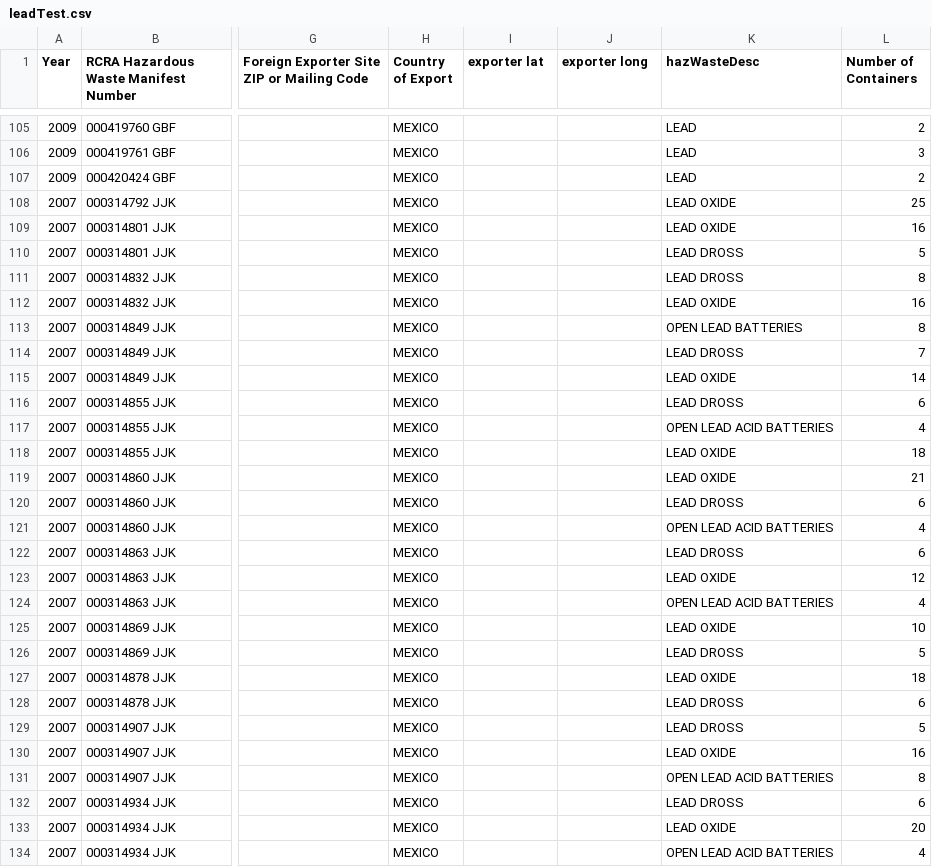
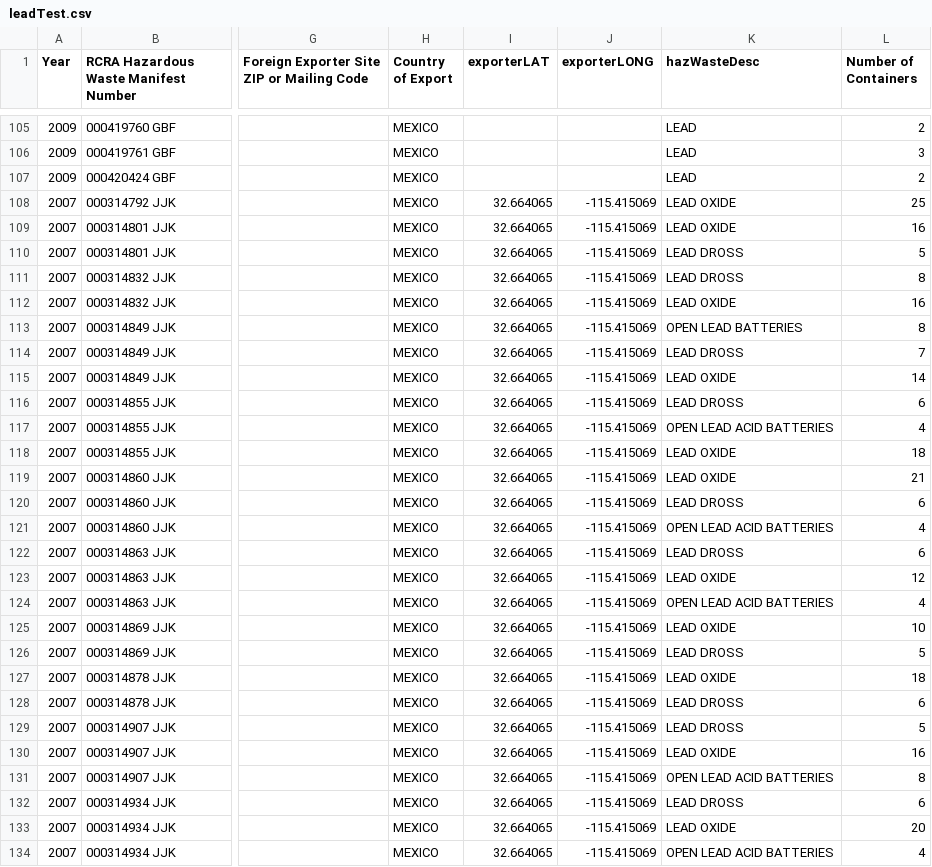
Before and after one commit to hazmatmapper/hazmatmapper.github.io, a CSV file: data/leadTest.csv, drawn as a sheet; only a part is shown, gaps mark what is left out; the diff covers the shown part only; the diff names each change by its address in the sheet, - before the commit and + after, or states it on an @@ line.

Commit message:
functionality for mapping waste exporters
only for california - only state w/ geocoded exporters

```diff
--- a/data/leadTest.csv
+++ b/data/leadTest.csv
-I1: exporter lat
+I1: exporterLAT
-J1: exporter long
+J1: exporterLONG
-I108:I134 (exporterLAT): (empty)
+I108:I134 (exporterLAT): 32.664065
-J108:J134 (exporterLONG): (empty)
+J108:J134 (exporterLONG): -115.415069
```
Also changed, not shown: 28 edited cells elsewhere in this file, 1 other file.
